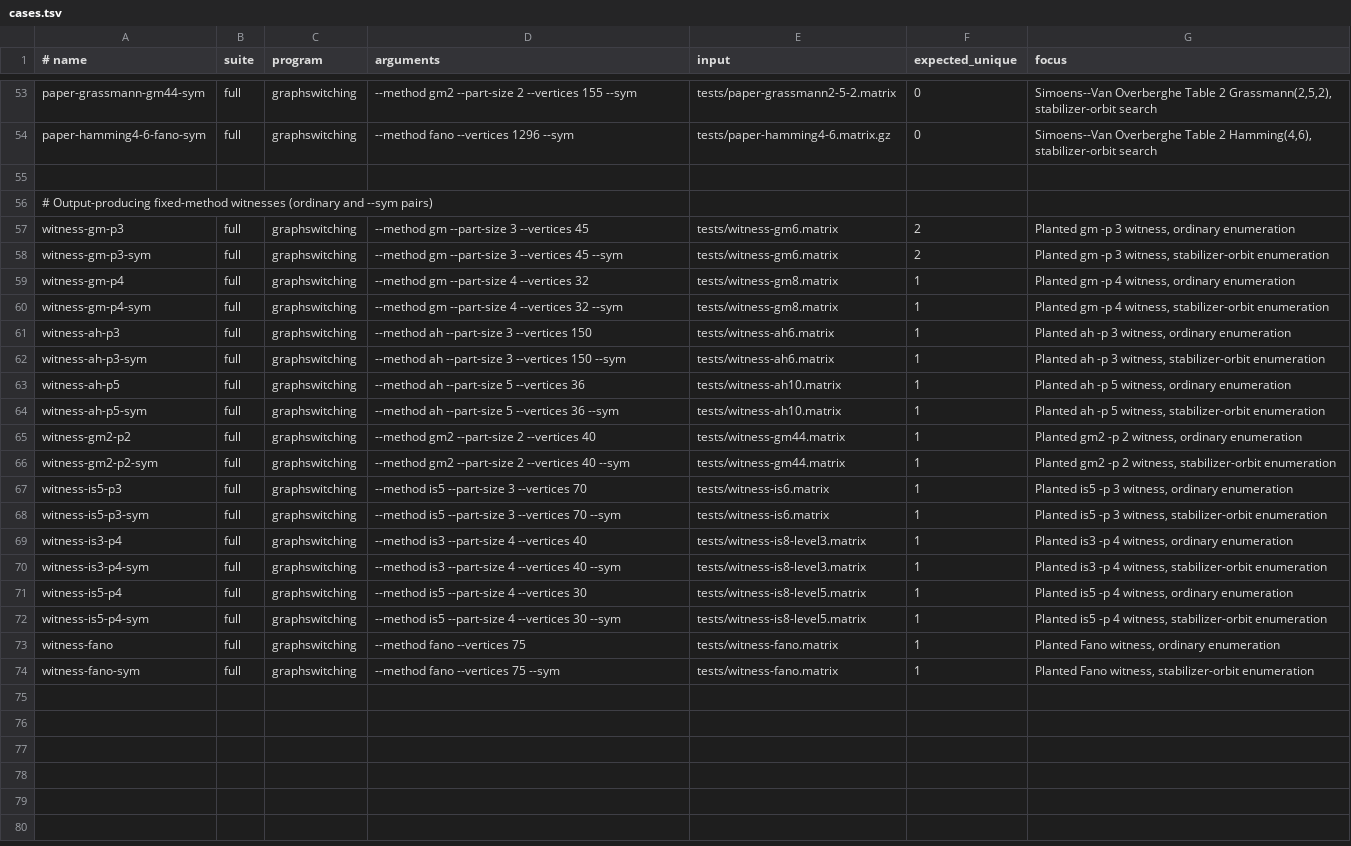
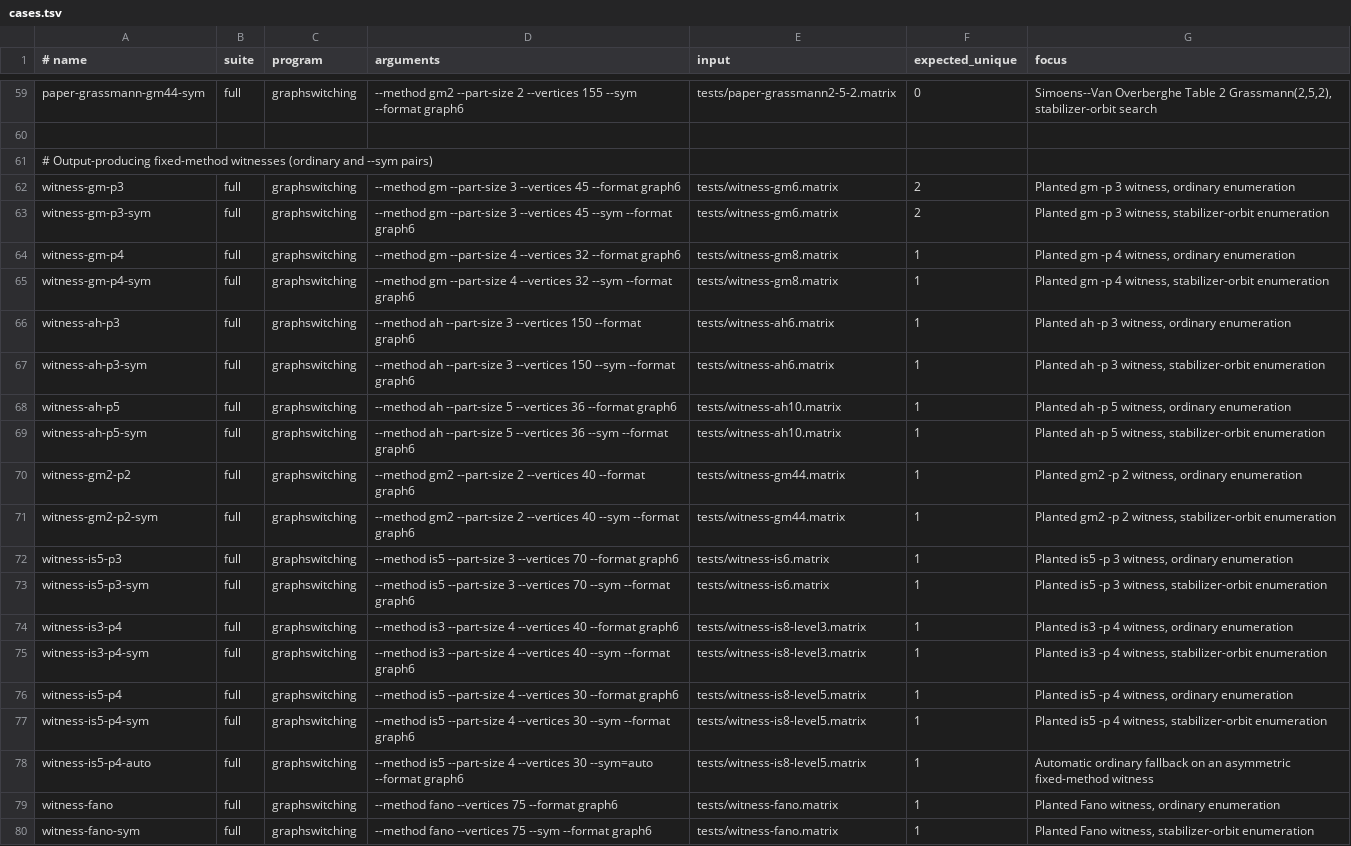
Before and after one commit to ferihr/graphswitching, a TSV file: benchmarks/cases.tsv, drawn as a sheet; only a part is shown, gaps mark what is left out; removed rows and columns are numbered as before the commit, all else as after; the diff covers the shown part only; the diff names each change by its address in the sheet, - before the commit and + after, or states it on an @@ line.

Commit message:
Refactor graphswitching and add graph6 output

```diff
--- a/benchmarks/cases.tsv
+++ b/benchmarks/cases.tsv
-D59 (arguments): …155 --sym
+D59 (arguments): …155 --sym --format graph6
-row 54: paper-hamming4-6-fano-sym | full | graphswitching | --method fano --vertices 1296 --sym | tests/paper-hamming4-6.matrix.gz | 0 | Simoens--Van Overberghe Table 2 Hamming(4,6), stabilizer-orbit search
-D62 (arguments): …--vertices 45
+D62 (arguments): …--vertices 45 --format graph6
-D63 (arguments): …45 --sym
+D63 (arguments): …45 --sym --format graph6
-D64 (arguments): …--vertices 32
+D64 (arguments): …--vertices 32 --format graph6
-D65 (arguments): …32 --sym
+D65 (arguments): …32 --sym --format graph6
-D66 (arguments): …--vertices 150
+D66 (arguments): …--vertices 150 --format graph6
-D67 (arguments): …150 --sym
+D67 (arguments): …150 --sym --format graph6
-D68 (arguments): …--vertices 36
+D68 (arguments): …--vertices 36 --format graph6
-D69 (arguments): …36 --sym
+D69 (arguments): …36 --sym --format graph6
-D70 (arguments): …--vertices 40
+D70 (arguments): …--vertices 40 --format graph6
-D71 (arguments): …40 --sym
+D71 (arguments): …40 --sym --format graph6
-D72 (arguments): …--vertices 70
+D72 (arguments): …--vertices 70 --format graph6
-D73 (arguments): …70 --sym
+D73 (arguments): …70 --sym --format graph6
-D74 (arguments): …--vertices 40
+D74 (arguments): …--vertices 40 --format graph6
-D75 (arguments): …40 --sym
+D75 (arguments): …40 --sym --format graph6
-D76 (arguments): …--vertices 30
+D76 (arguments): …--vertices 30 --format graph6
-D77 (arguments): …30 --sym
+D77 (arguments): …30 --sym --format graph6
+row 78: witness-is5-p4-auto | full | graphswitching | --method is5 --part-size 4 --vertices 30 --sym=auto --format graph6 | tests/witness-is8-level5.matrix | 1 | Automatic ordinary fallback on an asymmetric fixed-method witness
-D79 (arguments): --method fano --vertices 75
+D79 (arguments): --method fano --vertices 75 --format graph6
-D80 (arguments): --method fano --vertices 75 --sym
+D80 (arguments): --method fano --vertices 75 --sym --format graph6
```
Also changed, not shown: 6 added rows and 26 edited cells elsewhere in this file, 20 other files.
